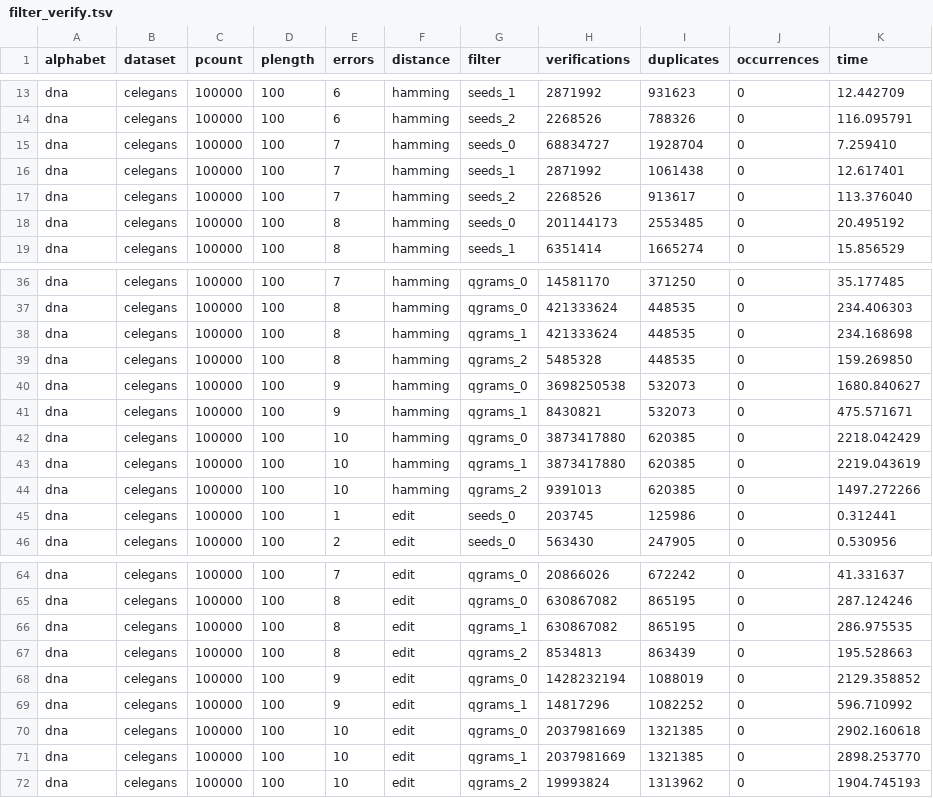
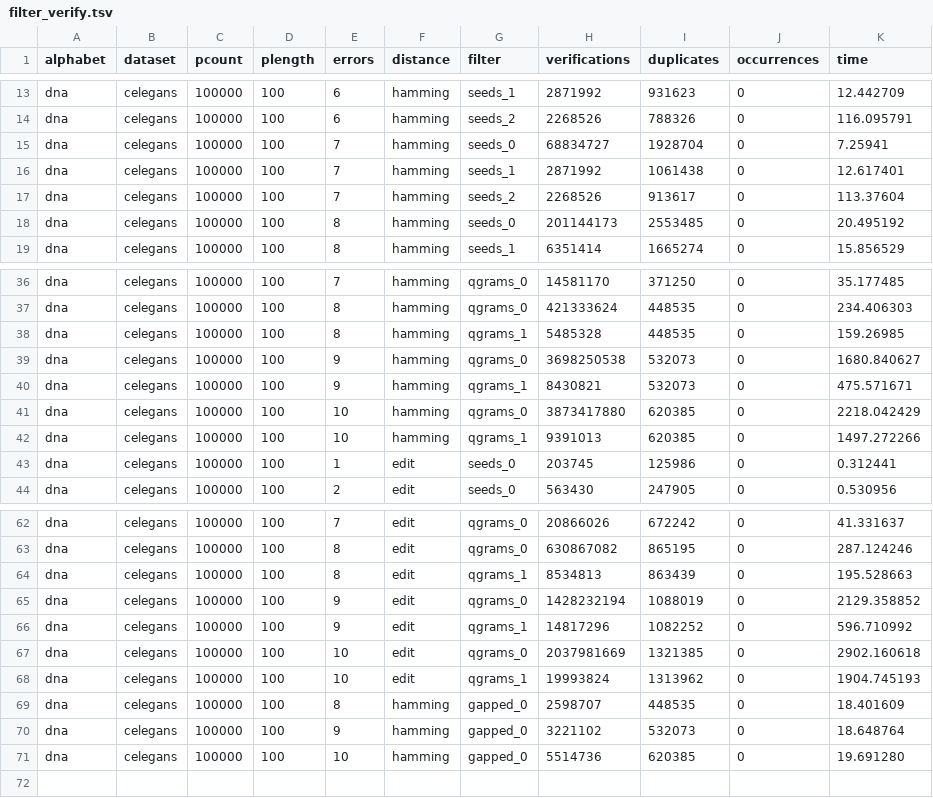
Before and after one commit to seqan/bench, a TSV file: scripts/resources/filter_verify.tsv, drawn as a sheet; only a part is shown, gaps mark what is left out; the diff covers the shown part only.

Commit message:
gapped q-grams results

```diff
--- a/scripts/resources/filter_verify.tsv
+++ b/scripts/resources/filter_verify.tsv
@@ -14,5 +14,5 @@ dna	celegans	100000	100	6	hamming	seeds_1	2871992	931623	0	12.442709
 dna	celegans	100000	100	6	hamming	seeds_2	2268526	788326	0	116.095791
-dna	celegans	100000	100	7	hamming	seeds_0	68834727	1928704	0	7.259410
+dna	celegans	100000	100	7	hamming	seeds_0	68834727	1928704	0	7.25941
 dna	celegans	100000	100	7	hamming	seeds_1	2871992	1061438	0	12.617401
-dna	celegans	100000	100	7	hamming	seeds_2	2268526	913617	0	113.376040
+dna	celegans	100000	100	7	hamming	seeds_2	2268526	913617	0	113.37604
 dna	celegans	100000	100	8	hamming	seeds_0	201144173	2553485	0	20.495192
@@ -37,4 +37,3 @@ dna	celegans	100000	100	7	hamming	qgrams_0	14581170	371250	0	35.177485
 dna	celegans	100000	100	8	hamming	qgrams_0	421333624	448535	0	234.406303
-dna	celegans	100000	100	8	hamming	qgrams_1	421333624	448535	0	234.168698
-dna	celegans	100000	100	8	hamming	qgrams_2	5485328	448535	0	159.269850
+dna	celegans	100000	100	8	hamming	qgrams_1	5485328	448535	0	159.26985
 dna	celegans	100000	100	9	hamming	qgrams_0	3698250538	532073	0	1680.840627
@@ -42,4 +41,3 @@ dna	celegans	100000	100	9	hamming	qgrams_1	8430821	532073	0	475.571671
 dna	celegans	100000	100	10	hamming	qgrams_0	3873417880	620385	0	2218.042429
-dna	celegans	100000	100	10	hamming	qgrams_1	3873417880	620385	0	2219.043619
-dna	celegans	100000	100	10	hamming	qgrams_2	9391013	620385	0	1497.272266
+dna	celegans	100000	100	10	hamming	qgrams_1	9391013	620385	0	1497.272266
 dna	celegans	100000	100	1	edit	seeds_0	203745	125986	0	0.312441
@@ -65,4 +63,3 @@ dna	celegans	100000	100	7	edit	qgrams_0	20866026	672242	0	41.331637
 dna	celegans	100000	100	8	edit	qgrams_0	630867082	865195	0	287.124246
-dna	celegans	100000	100	8	edit	qgrams_1	630867082	865195	0	286.975535
-dna	celegans	100000	100	8	edit	qgrams_2	8534813	863439	0	195.528663
+dna	celegans	100000	100	8	edit	qgrams_1	8534813	863439	0	195.528663
 dna	celegans	100000	100	9	edit	qgrams_0	1428232194	1088019	0	2129.358852
@@ -70,3 +67,5 @@ dna	celegans	100000	100	9	edit	qgrams_1	14817296	1082252	0	596.710992
 dna	celegans	100000	100	10	edit	qgrams_0	2037981669	1321385	0	2902.160618
-dna	celegans	100000	100	10	edit	qgrams_1	2037981669	1321385	0	2898.253770
-dna	celegans	100000	100	10	edit	qgrams_2	19993824	1313962	0	1904.745193
+dna	celegans	100000	100	10	edit	qgrams_1	19993824	1313962	0	1904.745193
+dna	celegans	100000	100	8	hamming	gapped_0	2598707	448535	0	18.401609
+dna	celegans	100000	100	9	hamming	gapped_0	3221102	532073	0	18.648764
+dna	celegans	100000	100	10	hamming	gapped_0	5514736	620385	0	19.691280
```
Also changed, not shown: 2 edited cells elsewhere in this file, scripts/resources/filter_only.tsv.
